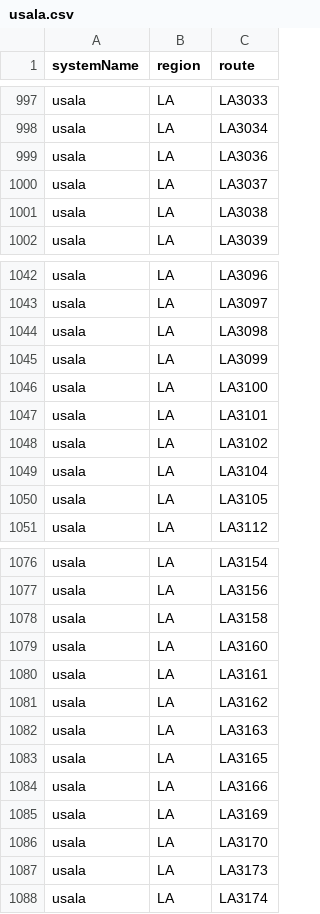
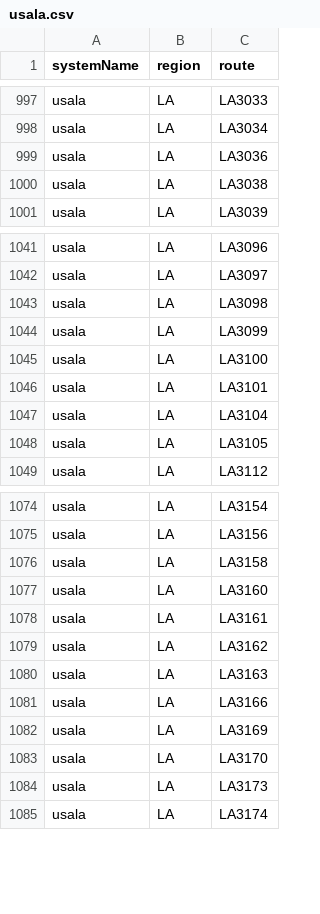
Before and after one commit to Highway-Photo-Project/PhotoData, a CSV file: _systems/usala.csv, drawn as a sheet; only a part is shown, gaps mark what is left out; the diff names each change by its address in the sheet, - before the commit and + after, or states it on an @@ line.

Commit message:
Update usala.csv
Remove LA3037, LA3102, LA3165

```diff
--- a/_systems/usala.csv
+++ b/_systems/usala.csv
-row 1000: usala | LA | LA3037
-row 1048: usala | LA | LA3102
-row 1083: usala | LA | LA3165
```
